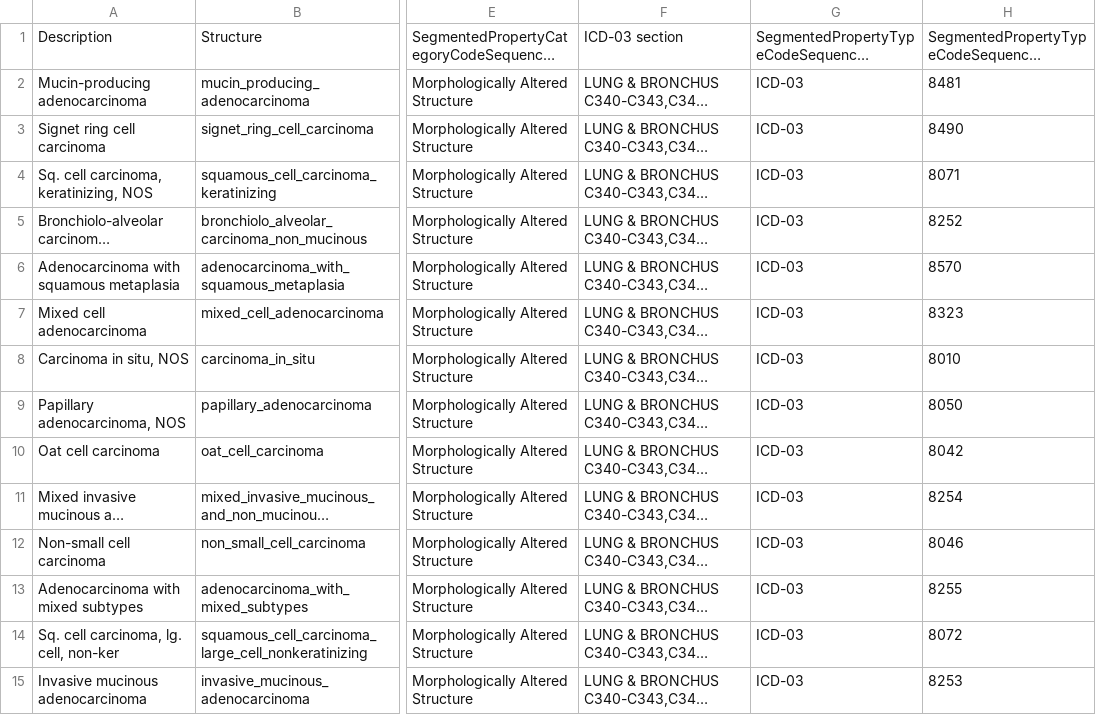
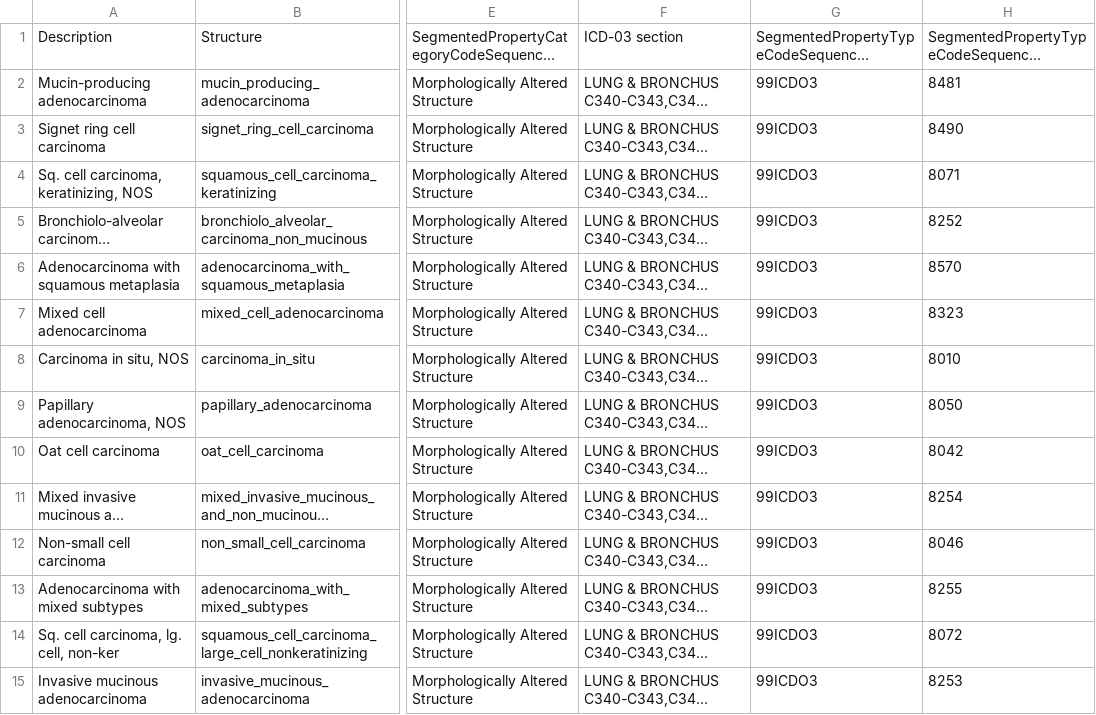
Before and after one commit to deepakri201/SEG_and_SR_for_NLSTSeg, a CSV file: NLSTSeg_codes.csv, drawn as a sheet; only a part is shown, gaps mark what is left out; long unchanged cells end in …; the diff covers the shown part only; the diff names each change by its address in the sheet, - before the commit and + after, or states it on an @@ line.

Commit message:
modified the CodingSchemeDesignator for ICD-03

```diff
--- a/NLSTSeg_codes.csv
+++ b/NLSTSeg_codes.csv
-G2:G15: ICD-03
+G2:G15: 99ICDO3
```
Also changed, not shown: 14 edited cells elsewhere in this file.
